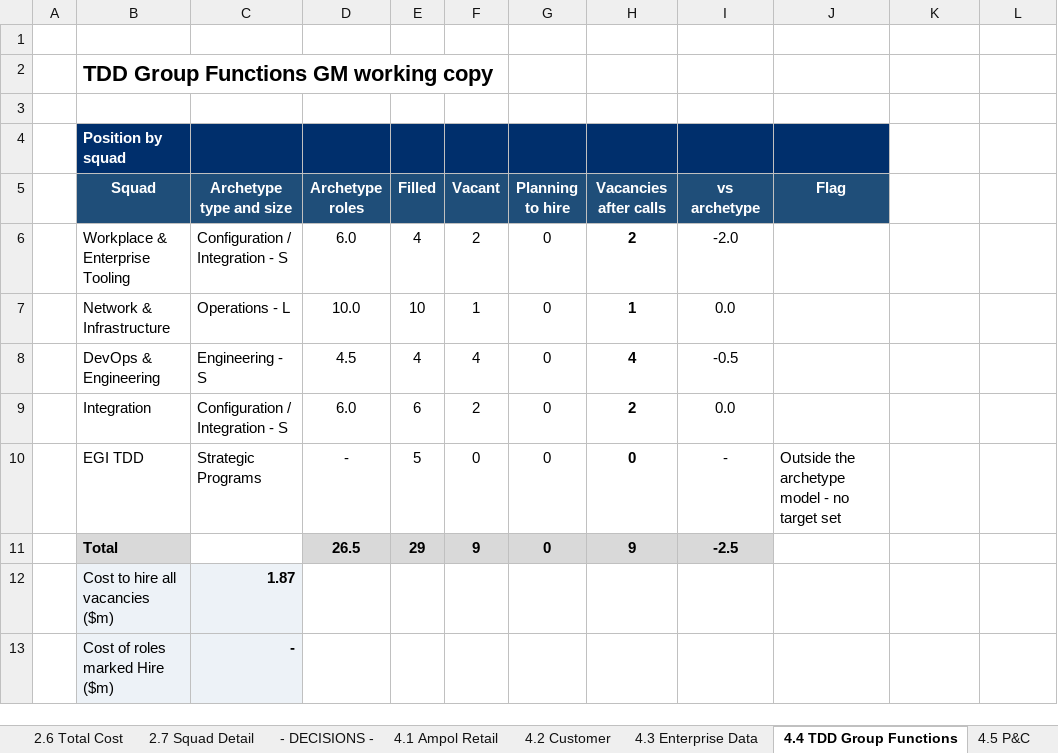
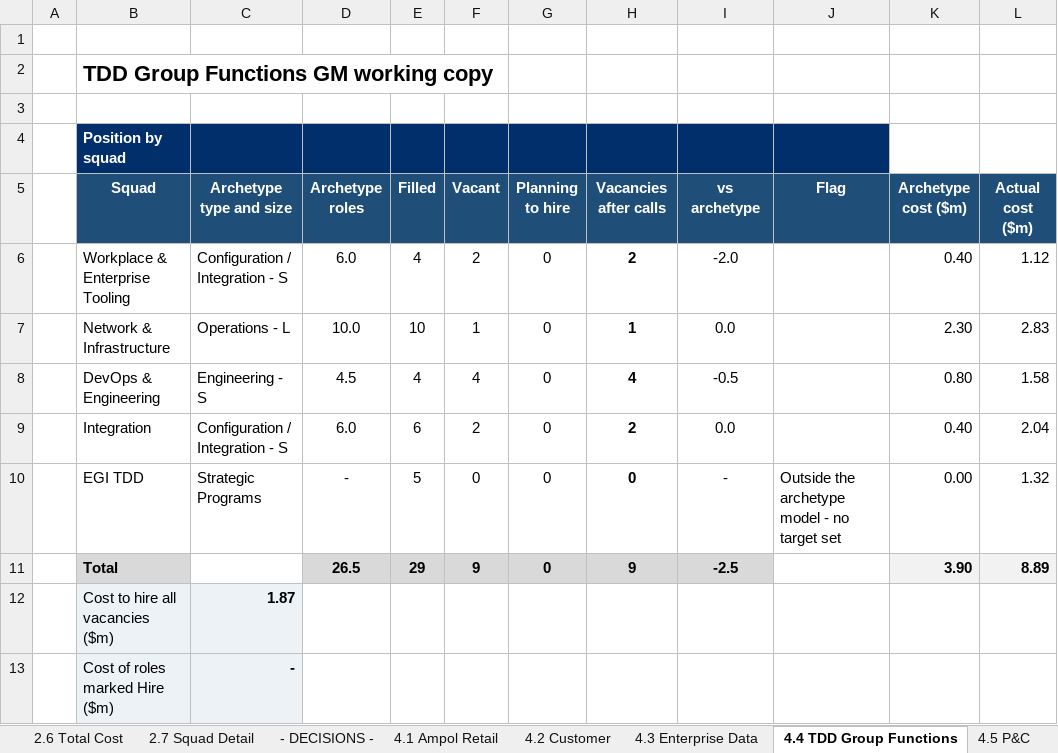
Before and after one commit to leewainescott-debug/anthropic-claude-code, an Excel workbook: TDD_Cost_Calc.xlsx, sheet 4.4 TDD Group Functions, drawn as a sheet; only a part is shown; values as stored, in another font and other column widths than the file's, no borders; conditional formats not drawn; the diff names each change by its address in the sheet, - before the commit and + after, or states it on an @@ line.

```diff
--- a/TDD_Cost_Calc.xlsx (sheet 4.4 TDD Group Functions)
+++ b/TDD_Cost_Calc.xlsx (sheet 4.4 TDD Group Functions)
-K5: (empty)
+K5: Archetype cost ($m)
-K5:L5 fill: none
+K5:L5 fill: #1F4E79
-L5: (empty)
+L5: Actual cost ($m)
-K6 (Archetype cost ($m)): (empty)
+K6 (Archetype cost ($m)): 0.40
-L6 (Actual cost ($m)): (empty)
+L6 (Actual cost ($m)): 1.12
-K7 (Archetype cost ($m)): (empty)
+K7 (Archetype cost ($m)): 2.30
-L7 (Actual cost ($m)): (empty)
+L7 (Actual cost ($m)): 2.83
-K8 (Archetype cost ($m)): (empty)
+K8 (Archetype cost ($m)): 0.80
-L8 (Actual cost ($m)): (empty)
+L8 (Actual cost ($m)): 1.58
-K9 (Archetype cost ($m)): (empty)
+K9 (Archetype cost ($m)): 0.40
-L9 (Actual cost ($m)): (empty)
+L9 (Actual cost ($m)): 2.04
-K10 (Archetype cost ($m)): (empty)
+K10 (Archetype cost ($m)): 0.00
-L10 (Actual cost ($m)): (empty)
+L10 (Actual cost ($m)): 1.32
-K11 (Archetype cost ($m)): (empty)
+K11 (Archetype cost ($m)): 3.90
-K11:L11 fill: none
+K11:L11 fill: #F2F2F2
-L11 (Actual cost ($m)): (empty)
+L11 (Actual cost ($m)): 8.89
```
Also changed, not shown: sheet 4.1 Ampol Retail, sheet 4.2 Customer, sheet 4.7 Infrastructure, sheet 4.3 Enterprise Data, sheet 4.9 Commercial Fuels, sheet 4.5 P&C, 6 more sheets, 2 other files.
